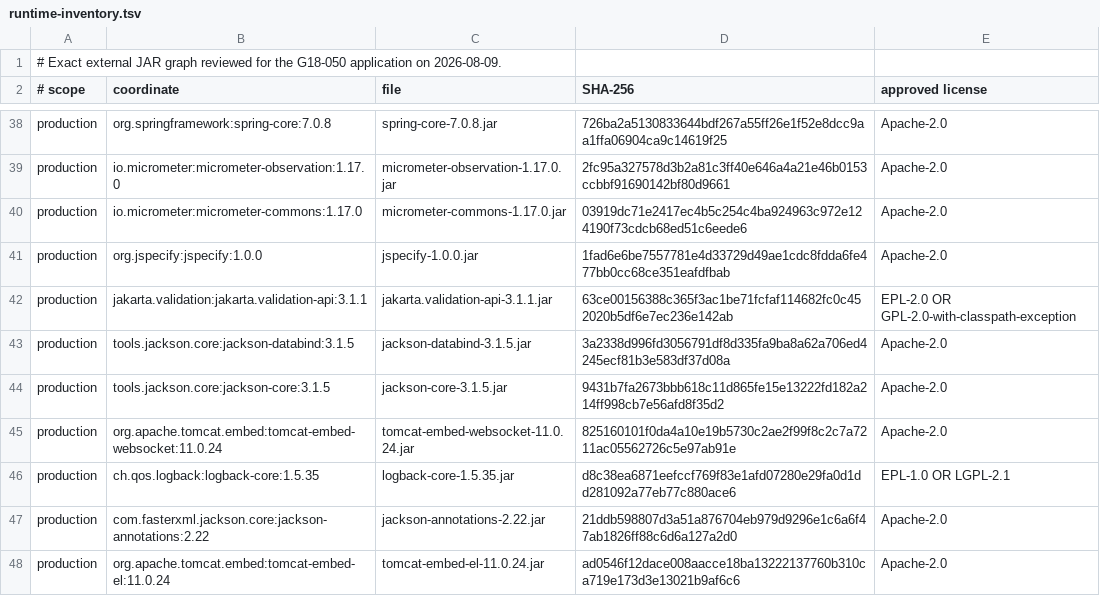
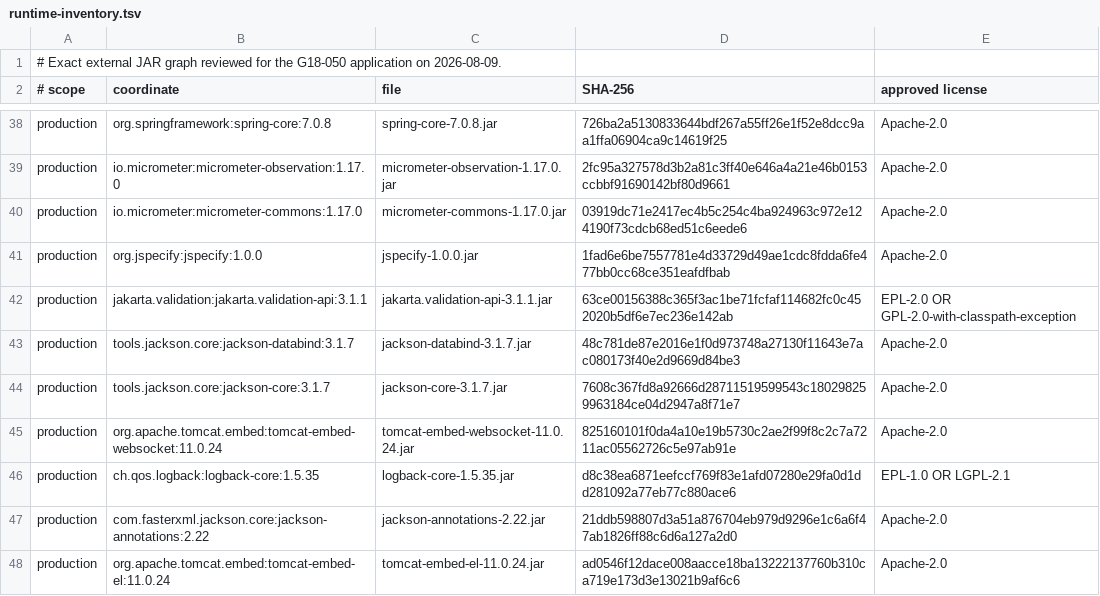
Before and after one commit to sportne/mundane-java-map, a TSV file: examples/vaadin-viewer/runtime-inventory.tsv, drawn as a sheet; only a part is shown, gaps mark what is left out.

Commit message:
Fix offline npm inputs and patch Jackson dependencies (#1)
* Preserve npm cache in isolated offline verification

* Complete focused compatibility and maintenance checks

* Complete focused compatibility and maintenance checks

* Complete focused compatibility and maintenance checks

```diff
--- a/examples/vaadin-viewer/runtime-inventory.tsv
+++ b/examples/vaadin-viewer/runtime-inventory.tsv
@@ -42,4 +42,4 @@ production	org.jspecify:jspecify:1.0.0	jspecify-1.0.0.jar	1fad6e6be7557781e4d337
 production	jakarta.validation:jakarta.validation-api:3.1.1	jakarta.validation-api-3.1.1.jar	63ce00156388c365f3ac1be71fcfaf114682fc0c452020b5df6e7ec236e142ab	EPL-2.0 OR GPL-2.0-with-classpath-exception
-production	tools.jackson.core:jackson-databind:3.1.5	jackson-databind-3.1.5.jar	3a2338d996fd3056791df8d335fa9ba8a62a706ed4245ecf81b3e583df37d08a	Apache-2.0
-production	tools.jackson.core:jackson-core:3.1.5	jackson-core-3.1.5.jar	9431b7fa2673bbb618c11d865fe15e13222fd182a214ff998cb7e56afd8f35d2	Apache-2.0
+production	tools.jackson.core:jackson-databind:3.1.7	jackson-databind-3.1.7.jar	48c781de87e2016e1f0d973748a27130f11643e7ac080173f40e2d9669d84be3	Apache-2.0
+production	tools.jackson.core:jackson-core:3.1.7	jackson-core-3.1.7.jar	7608c367fd8a92666d28711519599543c180298259963184ce04d2947a8f71e7	Apache-2.0
 production	org.apache.tomcat.embed:tomcat-embed-websocket:11.0.24	tomcat-embed-websocket-11.0.24.jar	825160101f0da4a10e19b5730c2ae2f99f8c2c7a7211ac05562726c5e97ab91e	Apache-2.0
```
Also changed, not shown: 23 other files.
